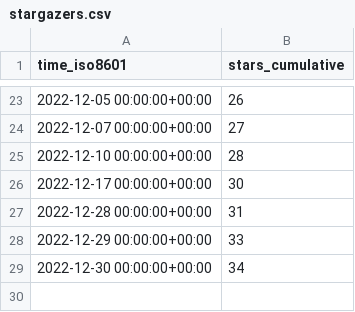
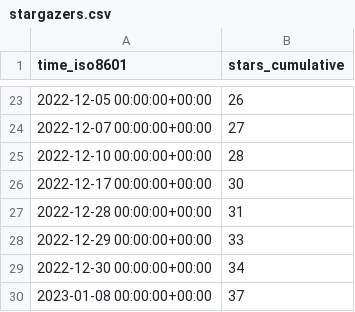
Before and after one commit to Fevol/obsidian-translate, a CSV file: Fevol/obsidian-translate/ghrs-data/stargazers.csv, drawn as a sheet; only a part is shown, gaps mark what is left out; the diff names each change by its address in the sheet, - before the commit and + after, or states it on an @@ line.

```diff
--- a/Fevol/obsidian-translate/ghrs-data/stargazers.csv
+++ b/Fevol/obsidian-translate/ghrs-data/stargazers.csv
+row 30: 2023-01-08 00:00:00+00:00 | 37
```
